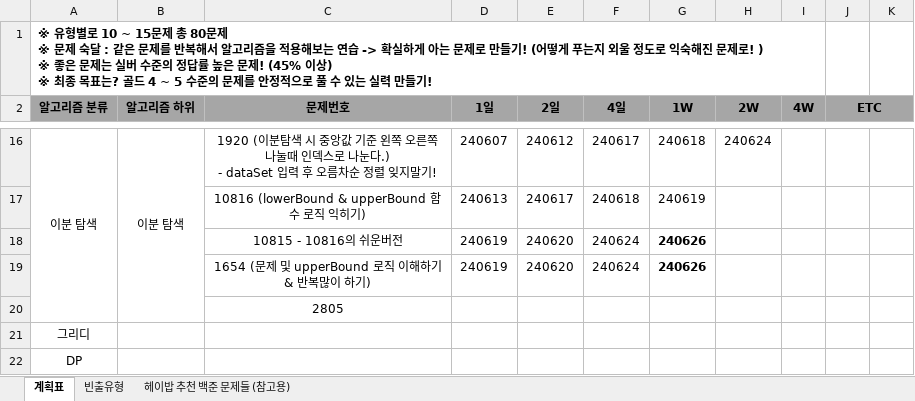
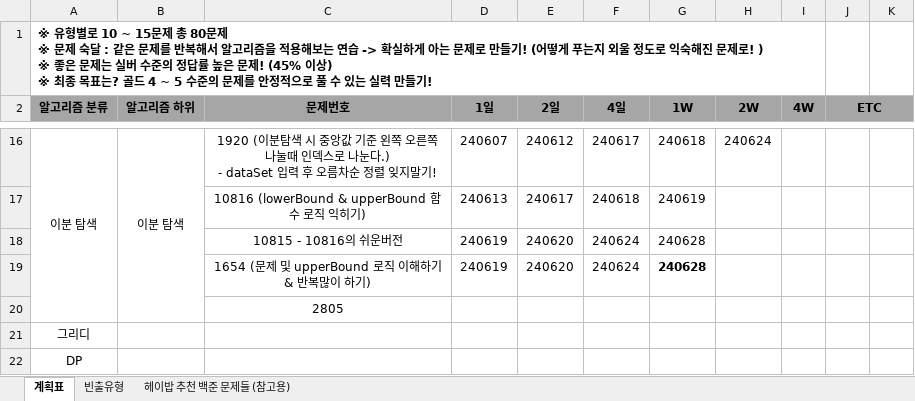
Before and after one commit to developerKTU/AlgorithmStudy, an Excel workbook: 알고리즘 계획표.xlsx, sheet 계획표, drawn as a sheet; only a part is shown, gaps mark what is left out; values as stored, in another font and other column widths than the file's, no borders; the diff names each change by its address in the sheet, - before the commit and + after, or states it on an @@ line.

Commit message:
Algorithm Study - 알고리즘 계획표 일정 업데이트

```diff
--- a/알고리즘 계획표.xlsx (sheet 계획표)
+++ b/알고리즘 계획표.xlsx (sheet 계획표)
-G18:G19 (1W): 240626
+G18:G19 (1W): 240628
-G18 bold: on
+G18 bold: off
```
